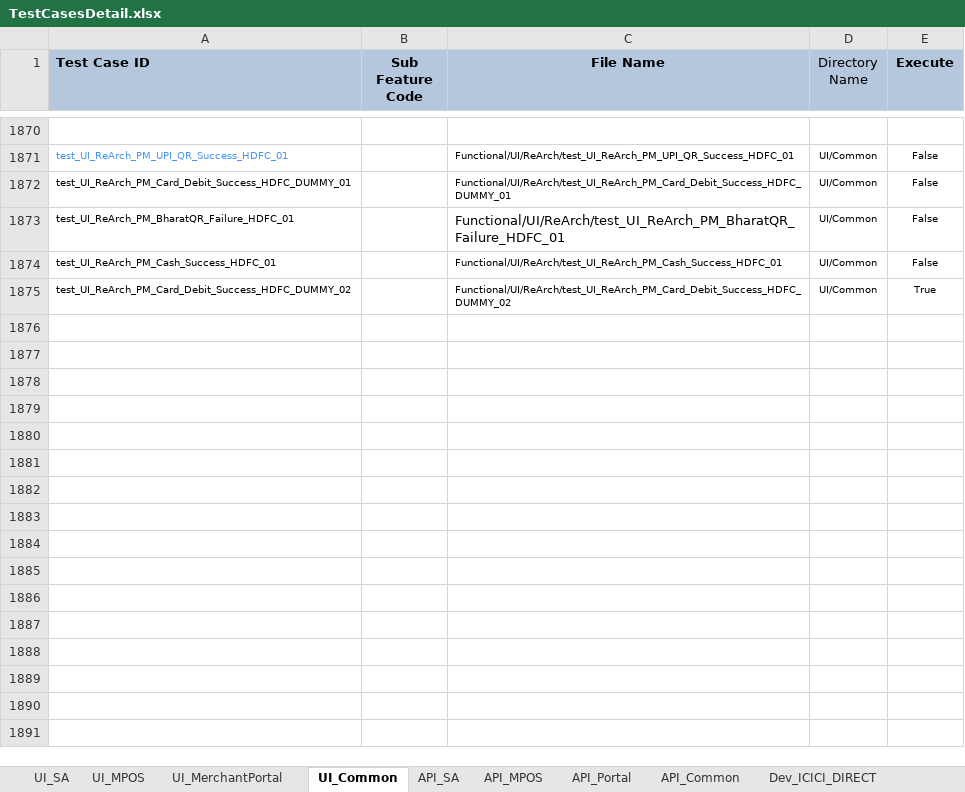
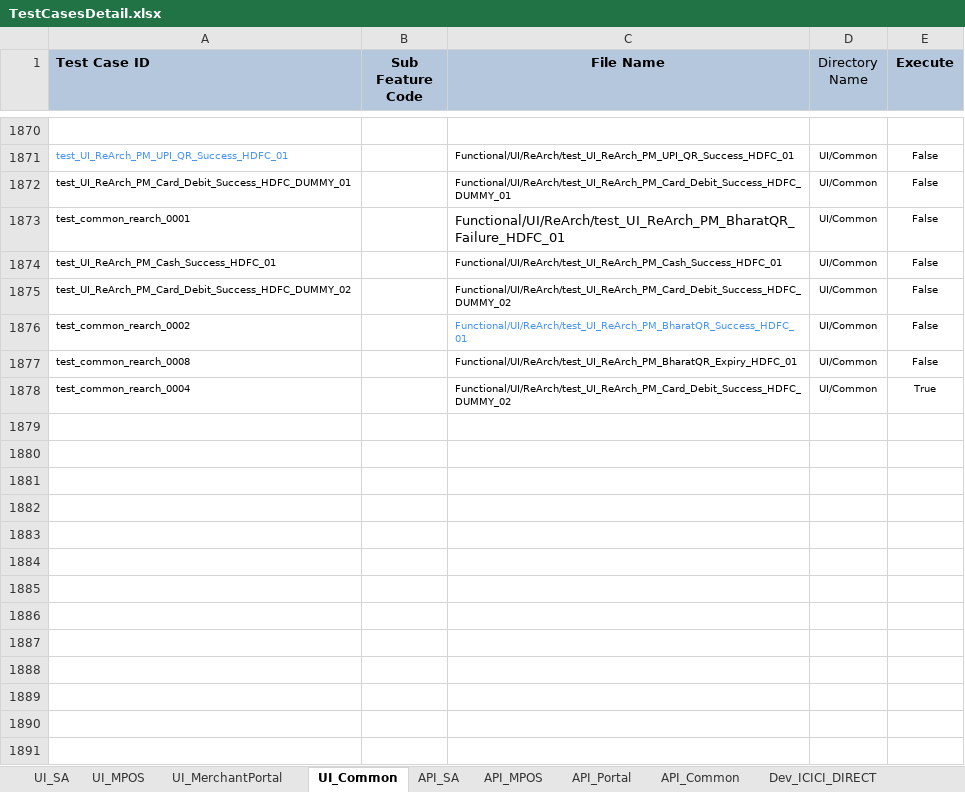
Before and after one commit to tularamsa1/ezeauto-rearch-automation-claude, an Excel workbook: DataProvider/TestCasesDetail.xlsx, sheet UI_Common, drawn as a sheet; only a part is shown, gaps mark what is left out; values as stored, in another font and other column widths than the file's, no borders; the diff covers the shown part only; the diff names each change by its address in the sheet, - before the commit and + after, or states it on an @@ line.

```diff
--- a/DataProvider/TestCasesDetail.xlsx (sheet UI_Common)
+++ b/DataProvider/TestCasesDetail.xlsx (sheet UI_Common)
-A1873 (Test Case ID): test_UI_ReArch_PM_BharatQR_Failure_HDFC_01
+A1873 (Test Case ID): test_common_rearch_0001
-E1875 (Execute): True
+E1875 (Execute): False
+row 1876: test_common_rearch_0002 |  | Functional/UI/ReArch/test_UI_ReArch_PM_BharatQR_Success_HDFC_01 | UI/Common | False
+row 1877: test_common_rearch_0008 |  | Functional/UI/ReArch/test_UI_ReArch_PM_BharatQR_Expiry_HDFC_01 | UI/Common | False
+row 1878: test_common_rearch_0004 |  | Functional/UI/ReArch/test_UI_ReArch_PM_Card_Debit_Success_HDFC_DUMMY_02 | UI/Common | True
+row 1879: (empty)
+row 1880: (empty)
+row 1881: (empty)
+row 1882: (empty)
+row 1883: (empty)
+row 1884: (empty)
+row 1885: (empty)
+row 1886: (empty)
+row 1887: (empty)
+row 1888: (empty)
+row 1889: (empty)
+row 1890: (empty)
+row 1891: (empty)
```
Also changed, not shown: 57 added rows elsewhere in this sheet, sheet Dev_KOTAK_OLIVE, sheet Dev_ES, sheet UI_MerchantPortal, 2 other files.
